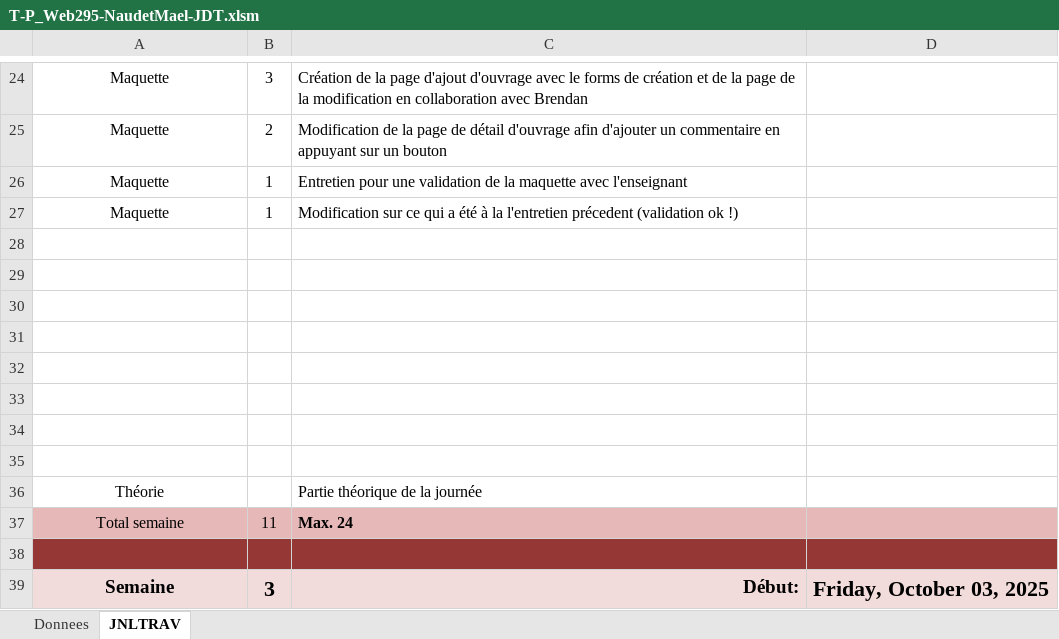
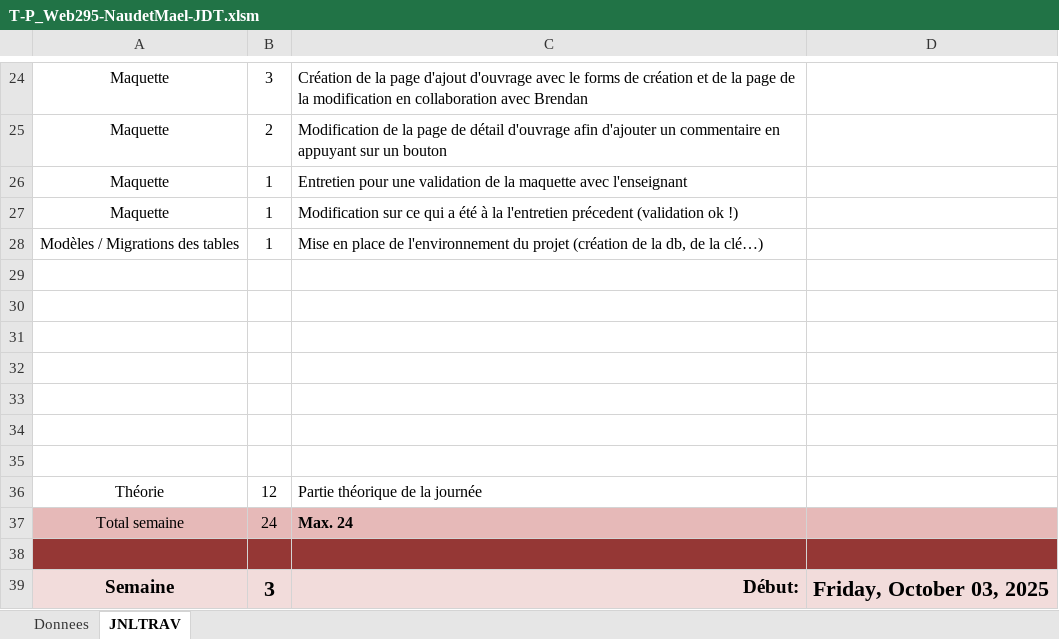
Before and after one commit to Fbrend23/P_Web-295, an Excel workbook: doc/JdT/T-P_Web295-NaudetMael-JDT.xlsm, sheet JNLTRAV, drawn as a sheet; only a part is shown, gaps mark what is left out; values as stored, in another font and other column widths than the file's, no borders; charts and pictures not drawn; removed rows and columns are numbered as before the commit, all else as after; the diff names each change by its address in the sheet, - before the commit and + after, or states it on an @@ line.

Commit message:
doc(jdt): jdt de la journée

```diff
--- a/doc/JdT/T-P_Web295-NaudetMael-JDT.xlsm (sheet JNLTRAV)
+++ b/doc/JdT/T-P_Web295-NaudetMael-JDT.xlsm (sheet JNLTRAV)
+row 28: Modèles / Migrations des tables | 1 | Mise en place de l'environnement du projet (création de la db, de la clé…)
-row 35: (empty)
-B36: (empty)
+B36: 12
-B37: 11
+B37: 24
```
Also changed, not shown: charts or pictures.
